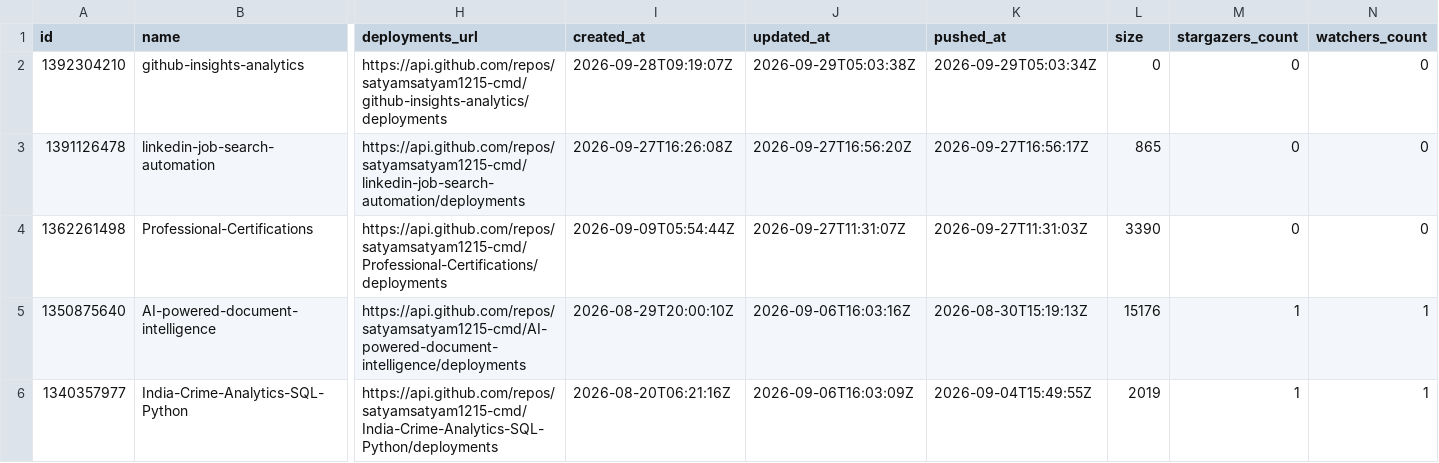
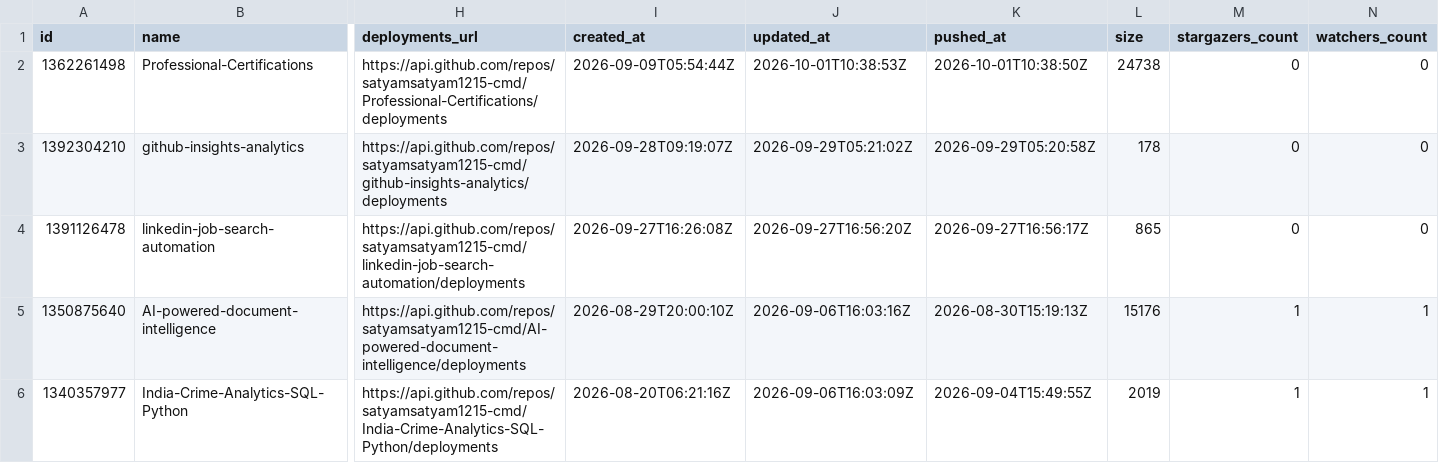
Before and after one commit to satyamsatyam1215-cmd/github-insights-analytics, a CSV file: Data Base- csv data/CSV data/df_repositories.csv, drawn as a sheet; only a part is shown, gaps mark what is left out; removed rows and columns are numbered as before the commit, all else as after; rows hold the shown columns only; the diff names each change by its address in the sheet, - before the commit and + after, or states it on an @@ line.

```diff
--- a/Data Base- csv data/CSV data/df_repositories.csv
+++ b/Data Base- csv data/CSV data/df_repositories.csv
+row 2: 1362261498 | Professional-Certifications | https://api.github.com/repos/satyamsatyam1215-cmd/Professional-Certifications/deployments | 2026-09-09T05:54:44Z | 2026-10-01T10:38:53Z | 2026-10-01T10:38:50Z | 24738 | 0 | 0
-J3 (updated_at): 2026-09-29T05:03:38Z
+J3 (updated_at): 2026-09-29T05:21:02Z
-K3 (pushed_at): 2026-09-29T05:03:34Z
+K3 (pushed_at): 2026-09-29T05:20:58Z
-L3 (size): 0
+L3 (size): 178
-row 4: 1362261498 | Professional-Certifications | https://api.github.com/repos/satyamsatyam1215-cmd/Professional-Certifications/deployments | 2026-09-09T05:54:44Z | 2026-09-27T11:31:07Z | 2026-09-27T11:31:03Z | 3390 | 0 | 0
```
Also changed, not shown: Data Base- csv data/CSV data/df_traffic.csv, Data Base- csv data/CSV data/df_user.csv, 4 other files.
